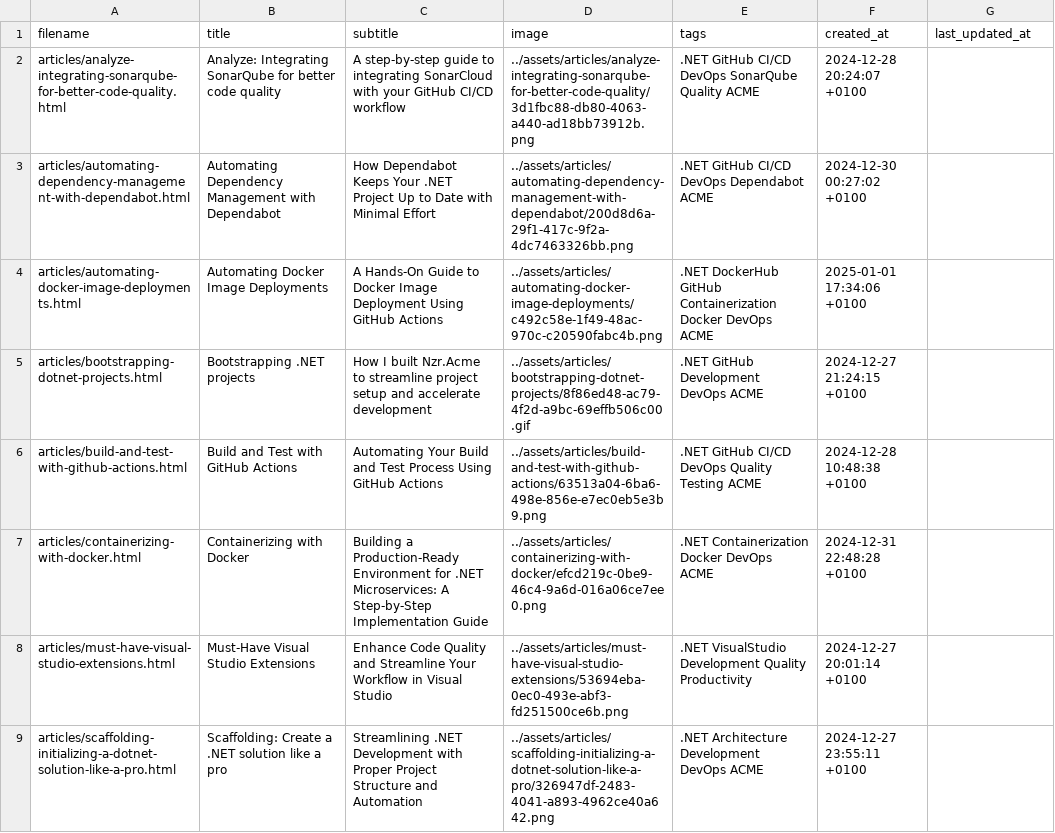
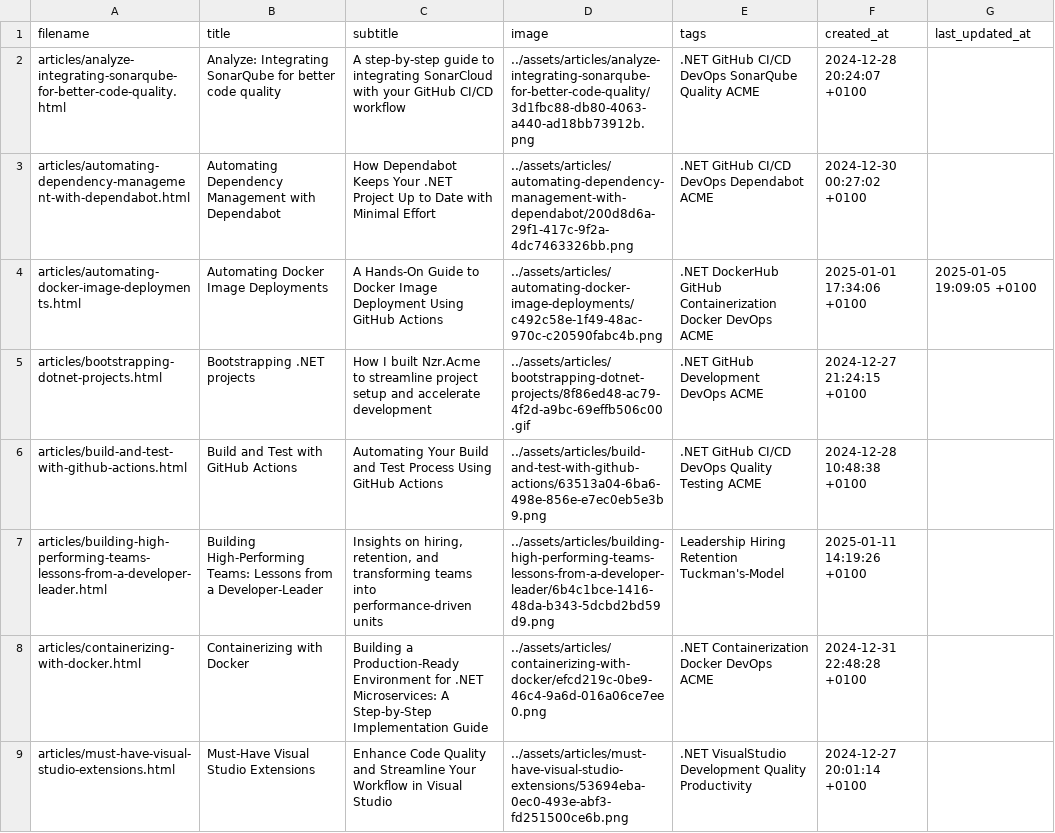
Before and after one commit to marionzr/marionzr.github.io, a CSV file: articles-metadata.csv, drawn as a sheet; only a part is shown; the shorter side is filled out with more unchanged rows.

```diff
--- a/articles-metadata.csv
+++ b/articles-metadata.csv
@@ -3,5 +3,6 @@ articles/analyze-integrating-sonarqube-for-better-code-quality.html;Analyze: Int
 articles/automating-dependency-management-with-dependabot.html;Automating Dependency Management with Dependabot;How Dependabot Keeps Your .NET Project Up to Date with Minimal Effort;../assets/articles/automating-dependency-management-with-dependabot/200d8d6a-29f1-417c-9f2a-4dc7463326bb.png;.NET GitHub CI/CD DevOps Dependabot ACME;2024-12-30 00:27:02 +0100;
-articles/automating-docker-image-deployments.html;Automating Docker Image Deployments;A Hands-On Guide to Docker Image Deployment Using GitHub Actions;../assets/articles/automating-docker-image-deployments/c492c58e-1f49-48ac-970c-c20590fabc4b.png;.NET DockerHub GitHub Containerization Docker DevOps ACME;2025-01-01 17:34:06 +0100;
+articles/automating-docker-image-deployments.html;Automating Docker Image Deployments;A Hands-On Guide to Docker Image Deployment Using GitHub Actions;../assets/articles/automating-docker-image-deployments/c492c58e-1f49-48ac-970c-c20590fabc4b.png;.NET DockerHub GitHub Containerization Docker DevOps ACME;2025-01-01 17:34:06 +0100;2025-01-05 19:09:05 +0100
 articles/bootstrapping-dotnet-projects.html;Bootstrapping .NET projects;How I built Nzr.Acme to streamline project setup and accelerate development;../assets/articles/bootstrapping-dotnet-projects/8f86ed48-ac79-4f2d-a9bc-69effb506c00.gif;.NET GitHub Development DevOps ACME;2024-12-27 21:24:15 +0100;
 articles/build-and-test-with-github-actions.html;Build and Test with GitHub Actions;Automating Your Build and Test Process Using GitHub Actions;../assets/articles/build-and-test-with-github-actions/63513a04-6ba6-498e-856e-e7ec0eb5e3b9.png;.NET GitHub CI/CD DevOps Quality Testing ACME;2024-12-28 10:48:38 +0100;
+articles/building-high-performing-teams-lessons-from-a-developer-leader.html;Building High-Performing Teams: Lessons from a Developer-Leader;Insights on hiring, retention, and transforming teams into performance-driven units;../assets/articles/building-high-performing-teams-lessons-from-a-developer-leader/6b4c1bce-1416-48da-b343-5dcbd2bd59d9.png;Leadership Hiring Retention Tuckman's-Model;2025-01-11 14:19:26 +0100;
 articles/containerizing-with-docker.html;Containerizing with Docker;Building a Production-Ready Environment for .NET Microservices: A Step-by-Step Implementation Guide;../assets/articles/containerizing-with-docker/efcd219c-0be9-46c4-9a6d-016a06ce7ee0.png;.NET Containerization Docker DevOps ACME;2024-12-31 22:48:28 +0100;
```
